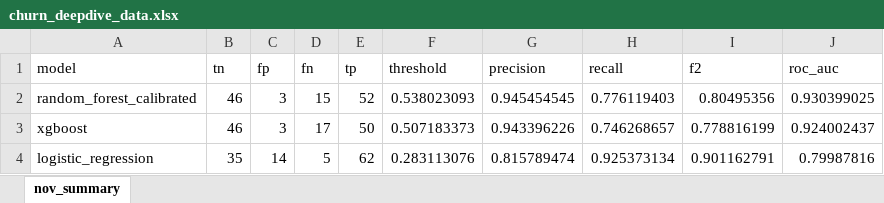
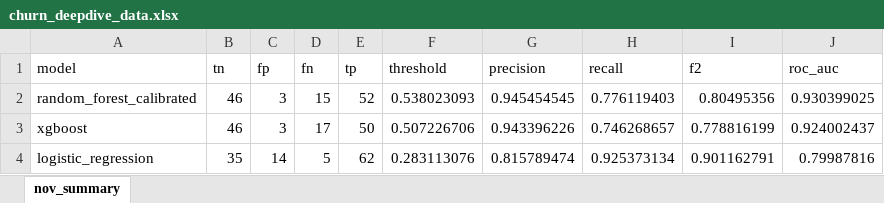
Before and after one commit to PaulNguyen-M/customer-sales-analytics, an Excel workbook: outputs/churn_deepdive_data.xlsx, sheet nov_summary, drawn as a sheet; values as stored, in another font and other column widths than the file's, no borders; the diff names each change by its address in the sheet, - before the commit and + after, or states it on an @@ line.

```diff
--- a/outputs/churn_deepdive_data.xlsx (sheet nov_summary)
+++ b/outputs/churn_deepdive_data.xlsx (sheet nov_summary)
-F3 (threshold): 0.507183373
+F3 (threshold): 0.507226706
```
Also changed, not shown: outputs/churn_backtest_nov.xlsx, outputs/churn_list.xlsx, 6 other files.
